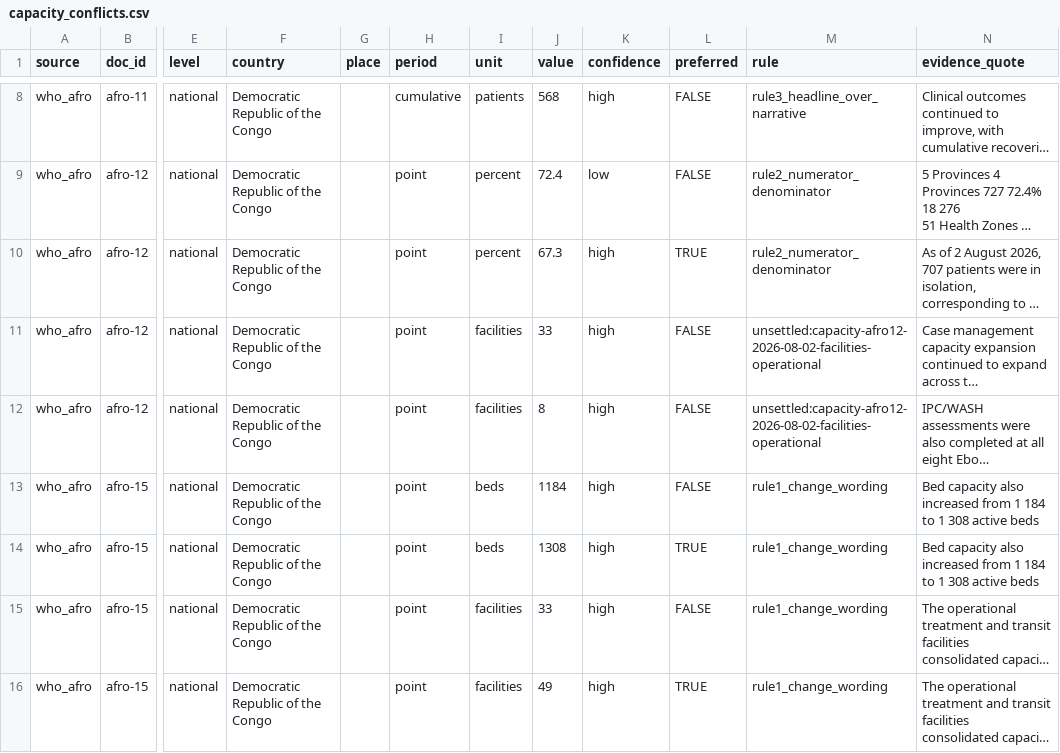
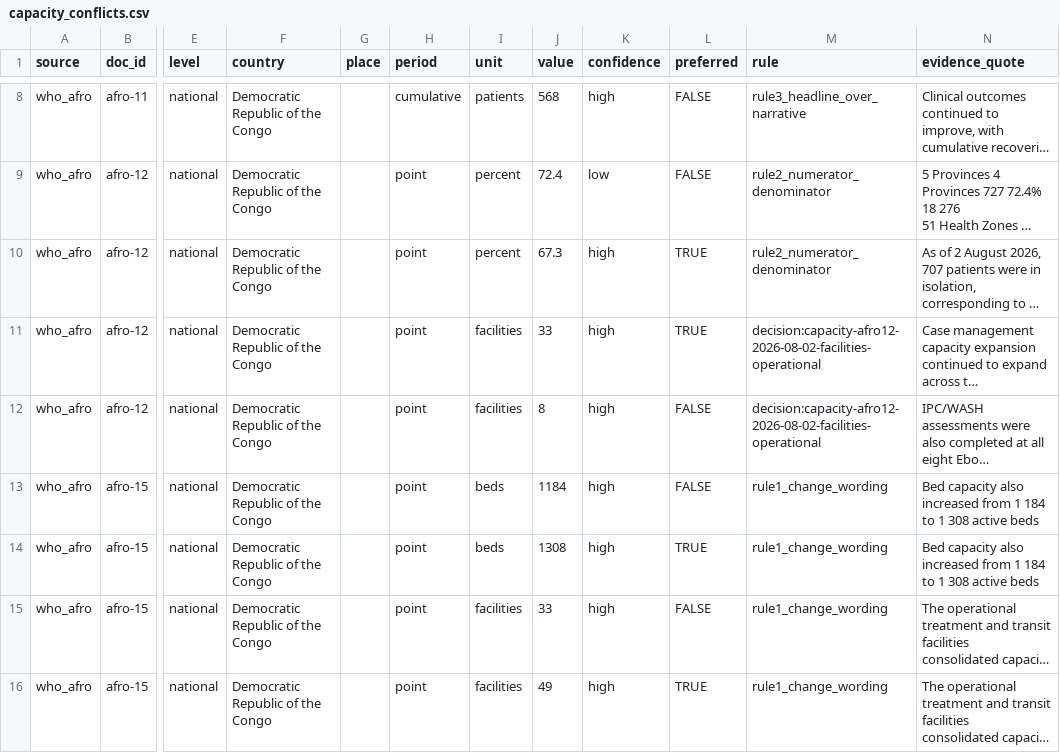
Before and after one commit to epiforecasts/bvd-capacity, a CSV file: checks/capacity_conflicts.csv, drawn as a sheet; only a part is shown, gaps mark what is left out; long unchanged cells end in …; the diff names each change by its address in the sheet, - before the commit and + after, or states it on an @@ line.

```diff
--- a/checks/capacity_conflicts.csv
+++ b/checks/capacity_conflicts.csv
-L11 (preferred): FALSE
+L11 (preferred): TRUE
-M11:M12 (rule): unsettled:capacity-afro12-2026-08-02-facilities-operational
+M11:M12 (rule): decision:capacity-afro12-2026-08-02-facilities-operational
```
Also changed, not shown: data/capacity_indicators.csv, registry/capacity_decisions.csv, 1 other file.
